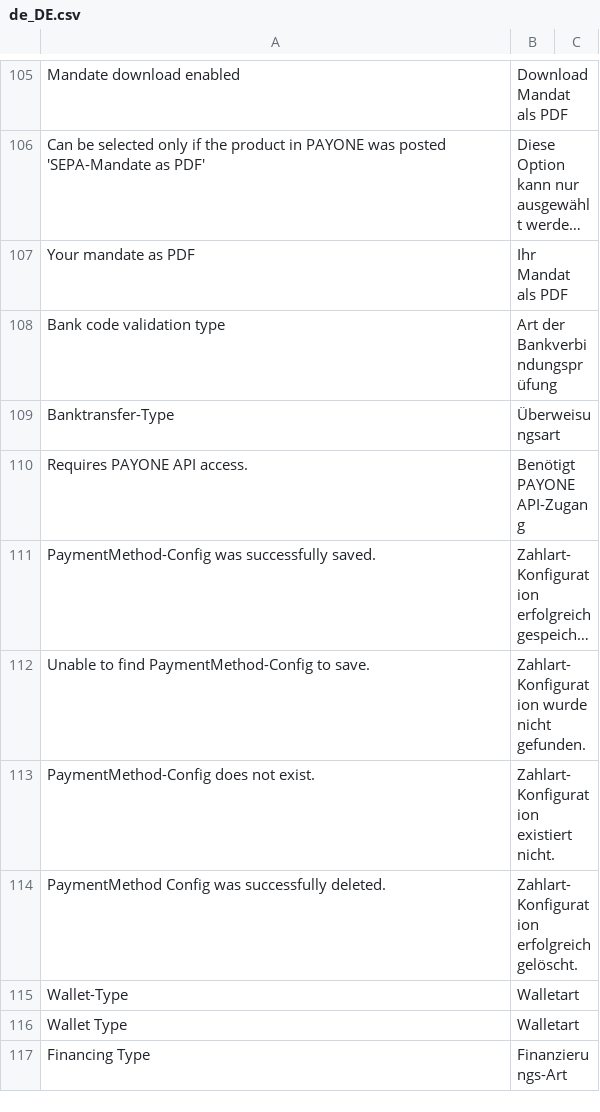
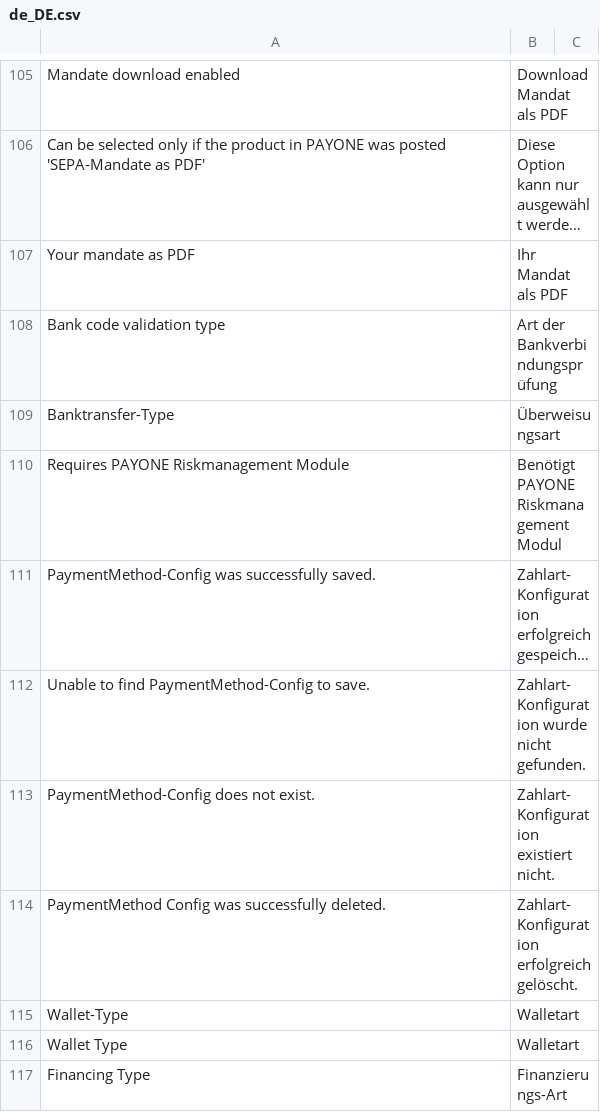
Before and after one commit to PAYONE-GmbH/magento-2, a CSV file: i18n/de_DE.csv, drawn as a sheet; only a part is shown, gaps mark what is left out; long unchanged cells end in …; removed rows and columns are numbered as before the commit, all else as after; the diff names each change by its address in the sheet, - before the commit and + after, or states it on an @@ line.

```diff
--- a/i18n/de_DE.csv
+++ b/i18n/de_DE.csv
-row 110: Requires PAYONE API access. | Benötigt PAYONE API-Zugang
+row 110: Requires PAYONE Riskmanagement Module | Benötigt PAYONE Riskmanagement Modul
```
Also changed, not shown: 1 other file.
